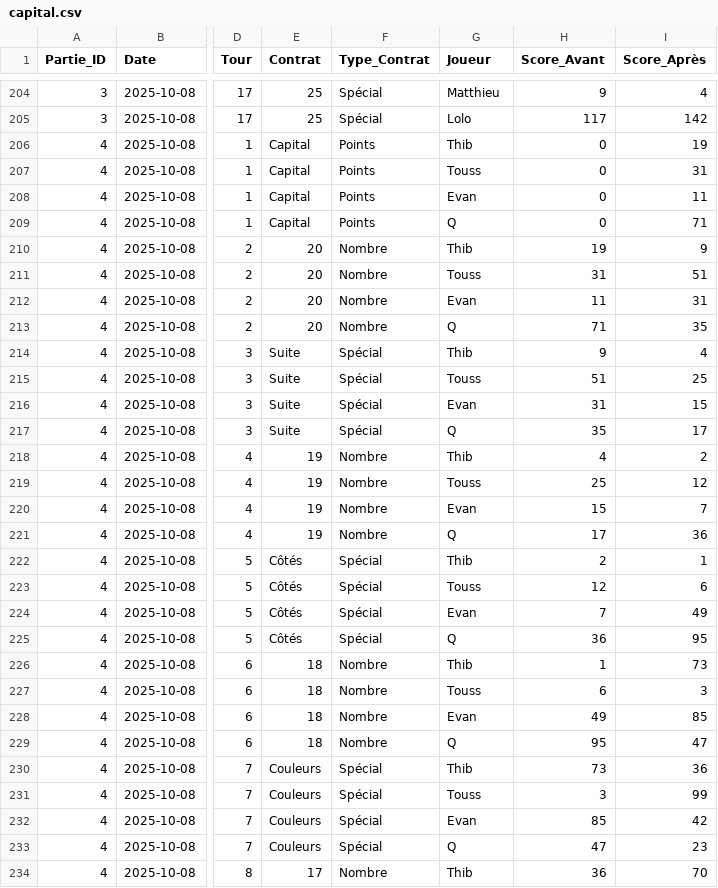
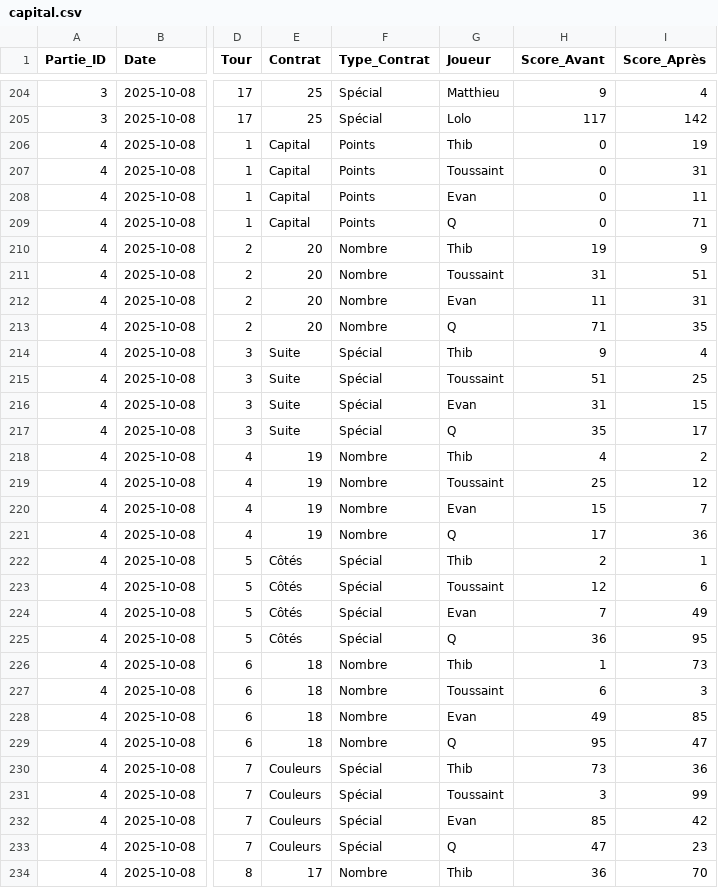
Before and after one commit to lucaswsss/Capital, a CSV file: data/capital.csv, drawn as a sheet; only a part is shown, gaps mark what is left out; the diff covers the shown part only; the diff names each change by its address in the sheet, - before the commit and + after, or states it on an @@ line.

Commit message:
Touss = Toussaint

```diff
--- a/data/capital.csv
+++ b/data/capital.csv
-G207 (Joueur): Touss
+G207 (Joueur): Toussaint
-G211 (Joueur): Touss
+G211 (Joueur): Toussaint
-G215 (Joueur): Touss
+G215 (Joueur): Toussaint
-G219 (Joueur): Touss
+G219 (Joueur): Toussaint
-G223 (Joueur): Touss
+G223 (Joueur): Toussaint
-G227 (Joueur): Touss
+G227 (Joueur): Toussaint
-G231 (Joueur): Touss
+G231 (Joueur): Toussaint
```
Also changed, not shown: 95 edited cells elsewhere in this file.
